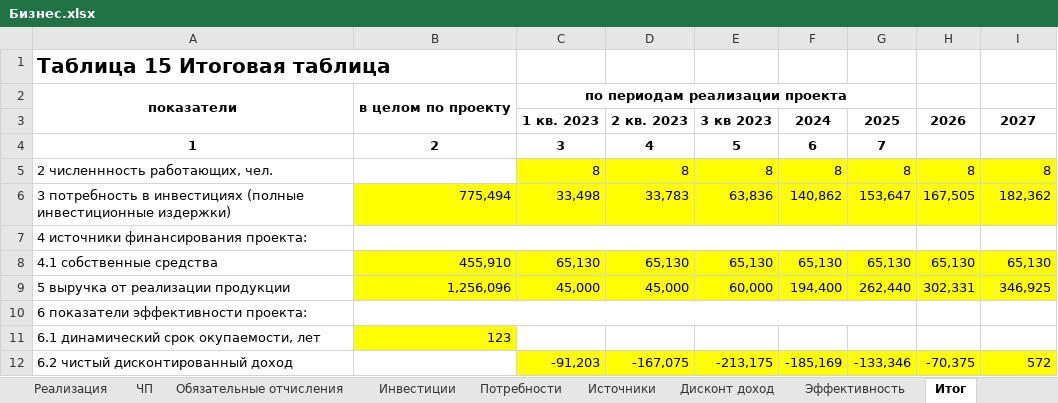
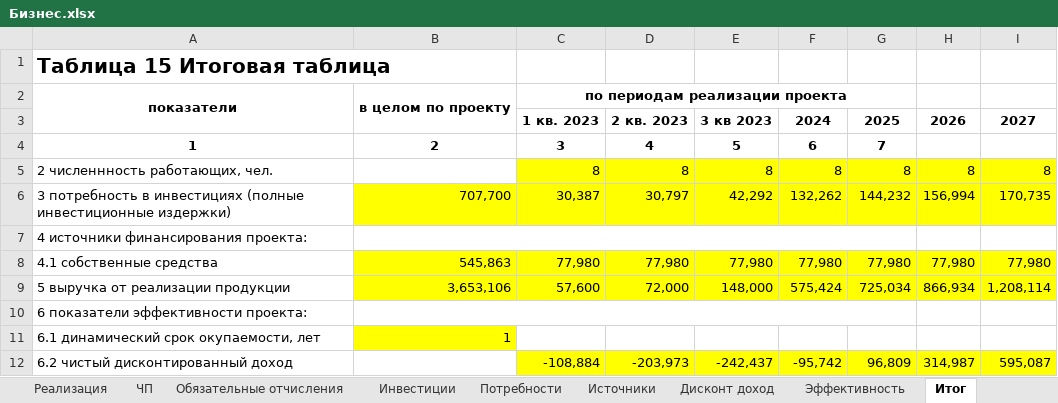
Before and after one commit to Accgen/6_semester, an Excel workbook: Business/Бизнес.xlsx, sheet Итог, drawn as a sheet; only a part is shown; values as stored, in another font and other column widths than the file's, no borders; the diff covers the shown part only; the diff names each change by its address in the sheet, - before the commit and + after, or states it on an @@ line.

```diff
--- a/Business/Бизнес.xlsx (sheet Итог)
+++ b/Business/Бизнес.xlsx (sheet Итог)
-B6: 775,494
+B6: 707,700
-C6: 33,498
+C6: 30,387
-D6: 33,783
+D6: 30,797
-E6: 63,836
+E6: 42,292
-F6: 140,862
+F6: 132,262
-G6: 153,647
+G6: 144,232
-H6: 167,505
+H6: 156,994
-I6: 182,362
+I6: 170,735
-B8: 455,910
+B8: 545,863
-C8: 65,130
+C8: 77,980
-D8: 65,130
+D8: 77,980
-E8: 65,130
+E8: 77,980
-F8: 65,130
+F8: 77,980
-G8: 65,130
+G8: 77,980
-H8: 65,130
+H8: 77,980
-I8: 65,130
+I8: 77,980
-B9: 1,256,096
+B9: 3,653,106
-C9: 45,000
+C9: 57,600
-D9: 45,000
+D9: 72,000
-E9: 60,000
+E9: 148,000
-F9: 194,400
+F9: 575,424
-G9: 262,440
+G9: 725,034
-H9: 302,331
+H9: 866,934
-I9: 346,925
+I9: 1,208,114
-B11: 123
+B11: 1
-C12: -91,203
+C12: -108,884
-D12: -167,075
+D12: -203,973
-E12: -213,175
+E12: -242,437
-F12: -185,169
+F12: -95,742
-G12: -133,346
+G12: 96,809
-H12: -70,375
+H12: 314,987
-I12: 572
+I12: 595,087
```
Also changed, not shown: 23 edited cells elsewhere in this sheet, sheet Ресурсы, sheet Дисконт доход, sheet Издержки, sheet Зарплаты, sheet Потребности, sheet ЧП, 5 more sheets, other sheet tabs, formulas that keep their value, 8 other files.
